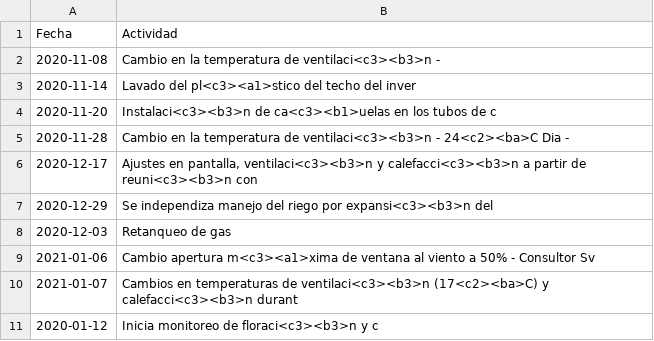
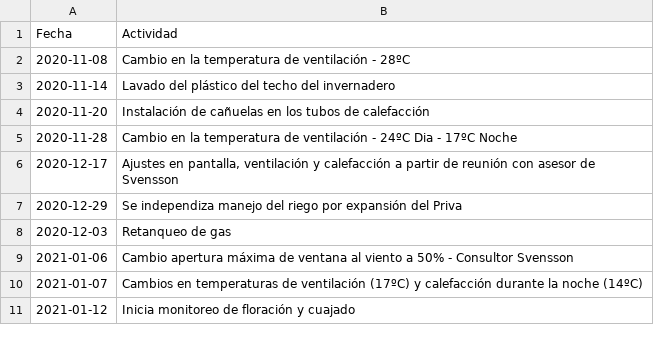
Before and after one commit to crbojaca/CBios, a CSV file: Ocati1DiarioCampo.csv, drawn as a sheet.

Commit message:
Archivos actualizados

```diff
--- a/Ocati1DiarioCampo.csv
+++ b/Ocati1DiarioCampo.csv
@@ -1,11 +1,11 @@
 Fecha	Actividad
-2020-11-08	Cambio en la temperatura de ventilaci<c3><b3>n -
-2020-11-14	Lavado del pl<c3><a1>stico del techo del inver
-2020-11-20	Instalaci<c3><b3>n de ca<c3><b1>uelas en los tubos de c
-2020-11-28	Cambio en la temperatura de ventilaci<c3><b3>n - 24<c2><ba>C Dia -
-2020-12-17	Ajustes en pantalla, ventilaci<c3><b3>n y calefacci<c3><b3>n a partir de reuni<c3><b3>n con
-2020-12-29	Se independiza manejo del riego por expansi<c3><b3>n del
+2020-11-08	Cambio en la temperatura de ventilación - 28ºC
+2020-11-14	Lavado del plástico del techo del invernadero
+2020-11-20	Instalación de cañuelas en los tubos de calefacción
+2020-11-28	Cambio en la temperatura de ventilación - 24ºC Dia - 17ºC Noche
+2020-12-17	Ajustes en pantalla, ventilación y calefacción a partir de reunión con asesor de Svensson
+2020-12-29	Se independiza manejo del riego por expansión del Priva
 2020-12-03	Retanqueo de gas
-2021-01-06	Cambio apertura m<c3><a1>xima de ventana al viento a 50% - Consultor Sv
-2021-01-07	Cambios en temperaturas de ventilaci<c3><b3>n (17<c2><ba>C) y calefacci<c3><b3>n durant
-2020-01-12	Inicia monitoreo de floraci<c3><b3>n y c
+2021-01-06	Cambio apertura máxima de ventana al viento a 50% - Consultor Svensson
+2021-01-07	Cambios en temperaturas de ventilación (17ºC) y calefacción durante la noche (14ºC)
+2021-01-12	Inicia monitoreo de floración y cuajado
```
